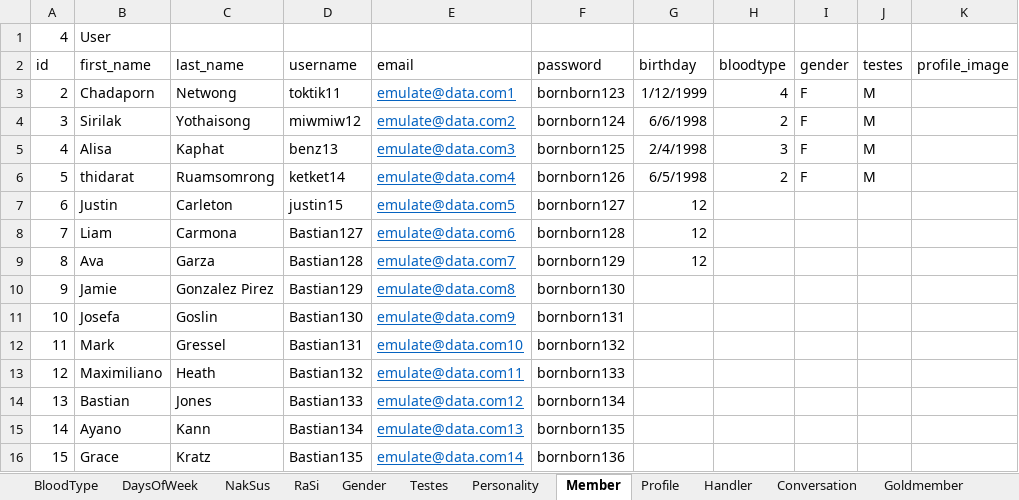
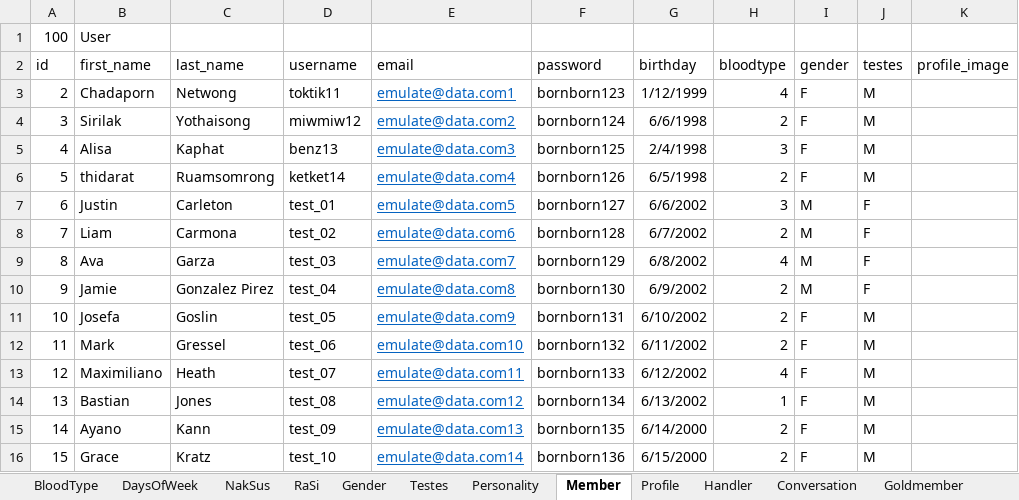
Before and after one commit to findsmyfriends/taffy, an Excel workbook: web/xlsx/loaddata.xlsx, sheet Member, drawn as a sheet; only a part is shown; values as stored, in another font and other column widths than the file's, no borders; charts and pictures not drawn; the diff covers the shown part only; the diff names each change by its address in the sheet, - before the commit and + after, or states it on an @@ line.

```diff
--- a/web/xlsx/loaddata.xlsx (sheet Member)
+++ b/web/xlsx/loaddata.xlsx (sheet Member)
-A1 (id): 4
+A1 (id): 100
-D7 (username): justin15
+D7 (username): test_01
-G7 (birthday): 12
+G7 (birthday): 6/6/2002
-H7 (bloodtype): (empty)
+H7 (bloodtype): 3
-I7:I10 (gender): (empty)
+I7:I10 (gender): M
-J7:J10 (testes): (empty)
+J7:J10 (testes): F
-D8 (username): Bastian127
+D8 (username): test_02
-G8 (birthday): 12
+G8 (birthday): 6/7/2002
-H8 (bloodtype): (empty)
+H8 (bloodtype): 2
-D9 (username): Bastian128
+D9 (username): test_03
-G9 (birthday): 12
+G9 (birthday): 6/8/2002
-H9 (bloodtype): (empty)
+H9 (bloodtype): 4
-D10 (username): Bastian129
+D10 (username): test_04
-G10 (birthday): (empty)
+G10 (birthday): 6/9/2002
-H10:H12 (bloodtype): (empty)
+H10:H12 (bloodtype): 2
-D11 (username): Bastian130
+D11 (username): test_05
-G11 (birthday): (empty)
+G11 (birthday): 6/10/2002
-I11:I16 (gender): (empty)
+I11:I16 (gender): F
-J11:J16 (testes): (empty)
+J11:J16 (testes): M
-D12 (username): Bastian131
+D12 (username): test_06
-G12 (birthday): (empty)
+G12 (birthday): 6/11/2002
-D13 (username): Bastian132
+D13 (username): test_07
-G13 (birthday): (empty)
+G13 (birthday): 6/12/2002
-H13 (bloodtype): (empty)
+H13 (bloodtype): 4
-D14 (username): Bastian133
+D14 (username): test_08
-G14 (birthday): (empty)
+G14 (birthday): 6/13/2002
-H14 (bloodtype): (empty)
+H14 (bloodtype): 1
-D15 (username): Bastian134
+D15 (username): test_09
-G15 (birthday): (empty)
+G15 (birthday): 6/14/2000
-H15:H16 (bloodtype): (empty)
+H15:H16 (bloodtype): 2
-D16 (username): Bastian135
+D16 (username): test_10
-G16 (birthday): (empty)
+G16 (birthday): 6/15/2000
```
Also changed, not shown: 430 edited cells elsewhere in this sheet, sheet Profile, sheet Conversation, sheet Handler, charts or pictures, 16 other files.
